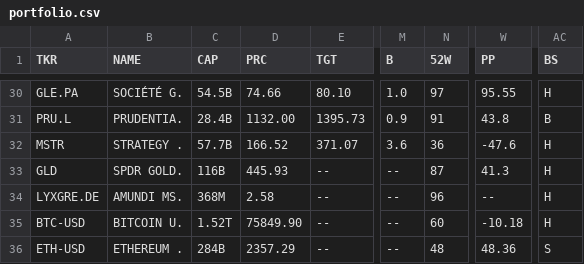
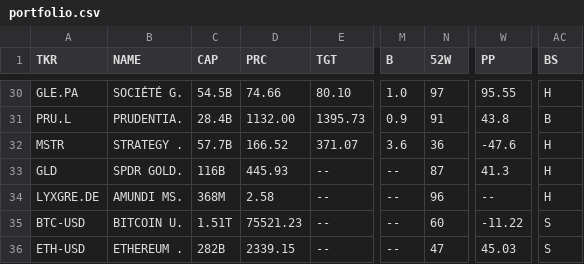
Before and after one commit to weirdapps/etorotrade, a CSV file: yahoofinance/output/portfolio.csv, drawn as a sheet; only a part is shown, gaps mark what is left out; the diff names each change by its address in the sheet, - before the commit and + after, or states it on an @@ line.

```diff
--- a/yahoofinance/output/portfolio.csv
+++ b/yahoofinance/output/portfolio.csv
-C35 (CAP): 1.52T
+C35 (CAP): 1.51T
-D35 (PRC): 75849.90
+D35 (PRC): 75521.23
-W35 (PP): -10.18
+W35 (PP): -11.22
-AC35 (BS): H
+AC35 (BS): S
-C36 (CAP): 284B
+C36 (CAP): 282B
-D36 (PRC): 2357.29
+D36 (PRC): 2339.15
-N36 (52W): 48
+N36 (52W): 47
-W36 (PP): 48.36
+W36 (PP): 45.03
```
